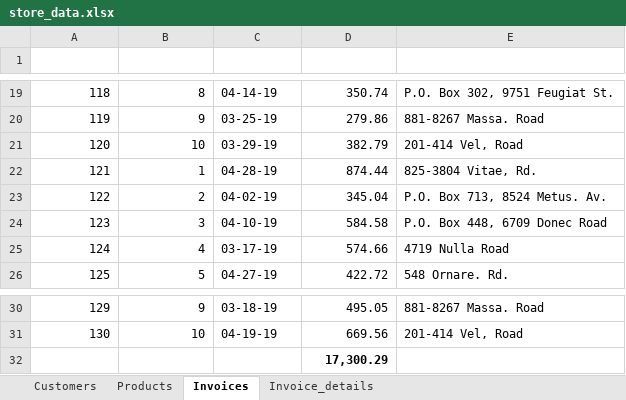
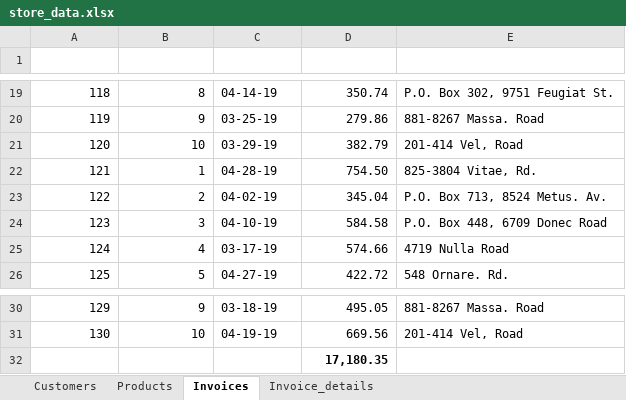
Before and after one commit to Trishachi/cohort3, an Excel workbook: src/python/Comp230/store_data.xlsx, sheet Invoices, drawn as a sheet; only a part is shown, gaps mark what is left out; values as stored, in another font and other column widths than the file's, no borders; table styles not drawn; the diff names each change by its address in the sheet, - before the commit and + after, or states it on an @@ line.

```diff
--- a/src/python/Comp230/store_data.xlsx (sheet Invoices)
+++ b/src/python/Comp230/store_data.xlsx (sheet Invoices)
-D22 (Invoice_amt): 874.44
+D22 (Invoice_amt): 754.50
-D32 (Invoice_amt): 17,300.29
+D32 (Invoice_amt): 17,180.35
```
Also changed, not shown: sheet Invoice_details, src/python/Comp230/invoice_template.xlsx, 1 other file.
